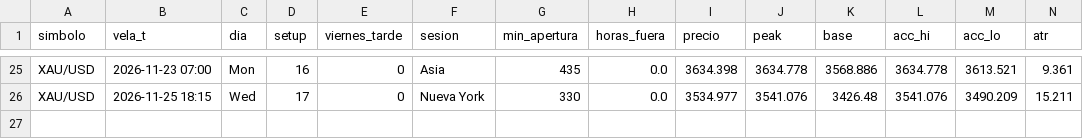
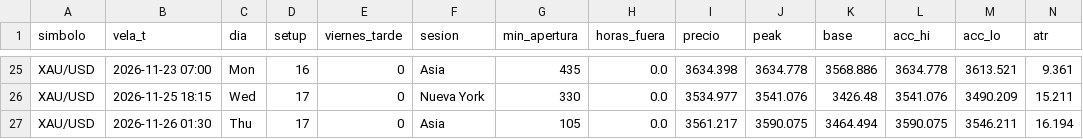
Before and after one commit to fullcostosos/paraelbot-graficos, a CSV file: datos/alertas_vivo.csv, drawn as a sheet; only a part is shown, gaps mark what is left out; rows hold the shown columns only; the diff names each change by its address in the sheet, - before the commit and + after, or states it on an @@ line.

Commit message:
datos

```diff
--- a/datos/alertas_vivo.csv
+++ b/datos/alertas_vivo.csv
+row 27: XAU/USD | 2026-11-26 01:30 | Thu | 17 | 0 | Asia | 105 | 0.0 | 3561.217 | 3590.075 | 3464.494 | 3590.075 | 3546.211 | 16.194
```
Also changed, not shown: 1 other file.
